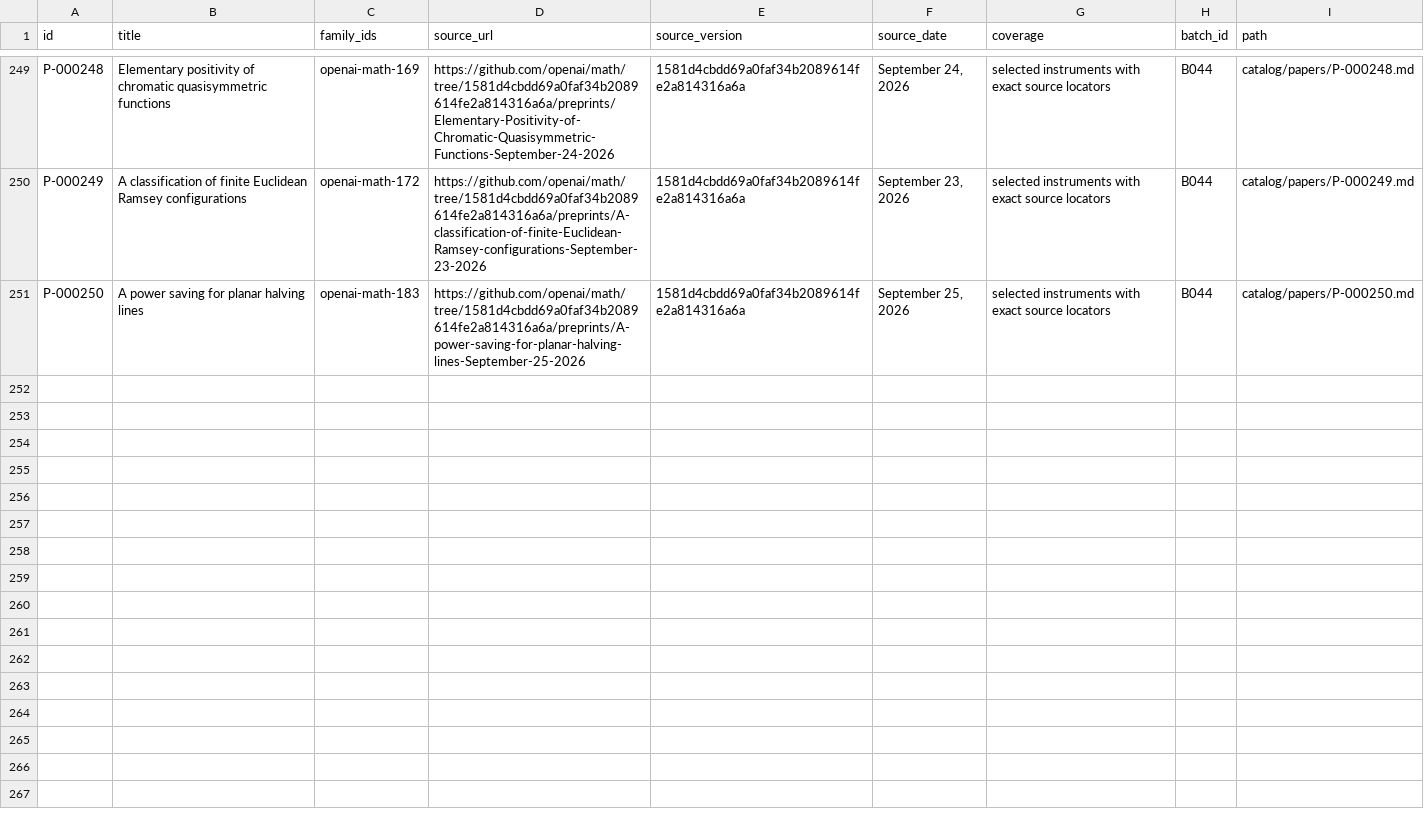
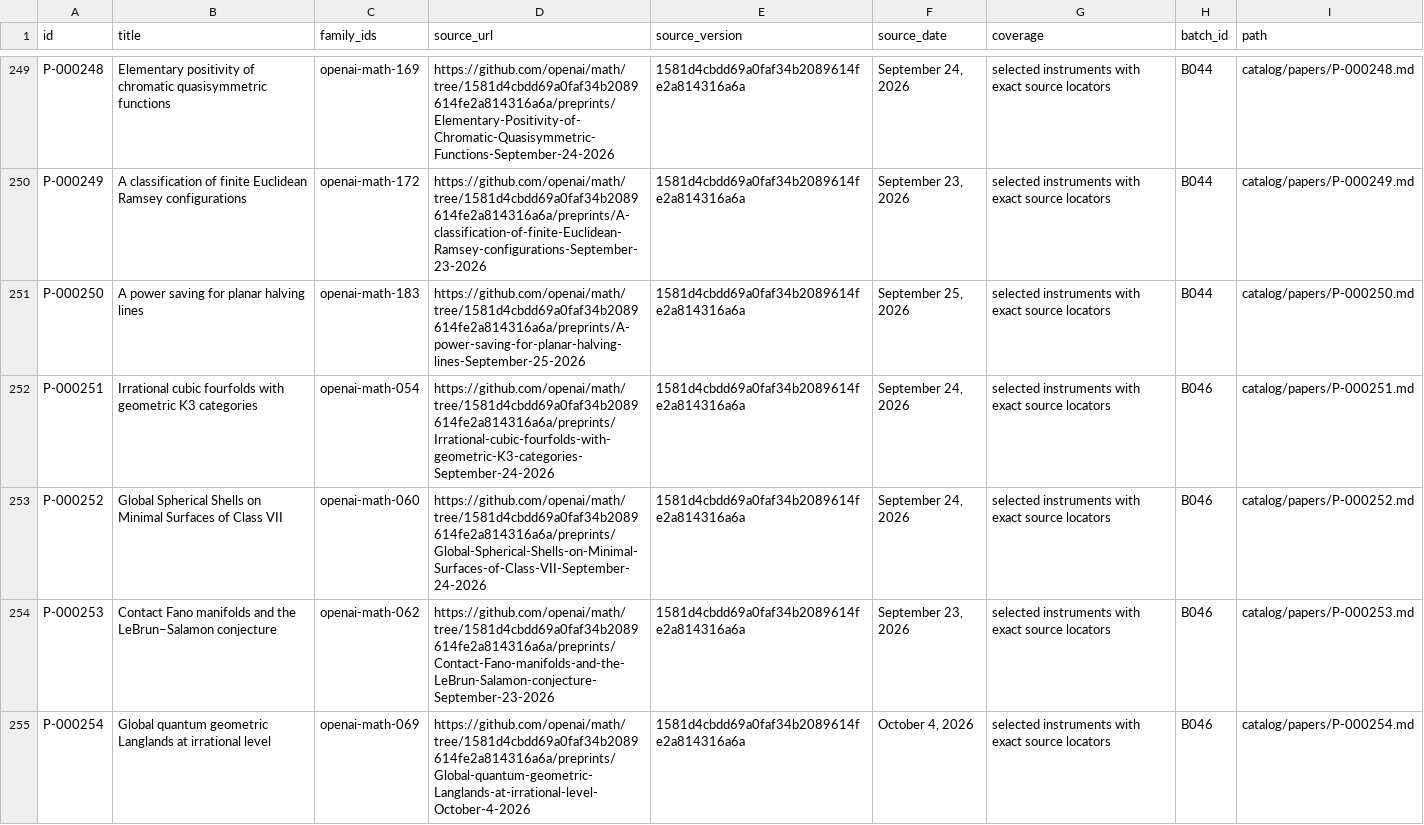
Before and after one commit to yxie2/math-instruments, a CSV file: exports/papers.csv, drawn as a sheet; only a part is shown, gaps mark what is left out; the diff names each change by its address in the sheet, - before the commit and + after, or states it on an @@ line.

```diff
--- a/exports/papers.csv
+++ b/exports/papers.csv
+row 252: P-000251 | Irrational cubic fourfolds with geometric K3 categories | openai-math-054 | https://github.com/openai/math/tree/1581d4cbdd69a0faf34b2089614fe2a814316a6a/preprints/Irrational-cubic-fourfolds-with-geometric-K3-categories-September-24-2026 | 1581d4cbdd69a0faf34b2089614fe2a814316a6a | September 24, 2026 | selected instruments with exact source locators | B046 | catalog/papers/P-000251.md
+row 253: P-000252 | Global Spherical Shells on Minimal Surfaces of Class VII | openai-math-060 | https://github.com/openai/math/tree/1581d4cbdd69a0faf34b2089614fe2a814316a6a/preprints/Global-Spherical-Shells-on-Minimal-Surfaces-of-Class-VII-September-24-2026 | 1581d4cbdd69a0faf34b2089614fe2a814316a6a | September 24, 2026 | selected instruments with exact source locators | B046 | catalog/papers/P-000252.md
+row 254: P-000253 | Contact Fano manifolds and the LeBrun–Salamon conjecture | openai-math-062 | https://github.com/openai/math/tree/1581d4cbdd69a0faf34b2089614fe2a814316a6a/preprints/Contact-Fano-manifolds-and-the-LeBrun-Salamon-conjecture-September-23-2026 | 1581d4cbdd69a0faf34b2089614fe2a814316a6a | September 23, 2026 | selected instruments with exact source locators | B046 | catalog/papers/P-000253.md
+row 255: P-000254 | Global quantum geometric Langlands at irrational level | openai-math-069 | https://github.com/openai/math/tree/1581d4cbdd69a0faf34b2089614fe2a814316a6a/preprints/Global-quantum-geometric-Langlands-at-irrational-level-October-4-2026 | 1581d4cbdd69a0faf34b2089614fe2a814316a6a | October 4, 2026 | selected instruments with exact source locators | B046 | catalog/papers/P-000254.md
```
Also changed, not shown: exports/families.csv, exports/instruments.csv, 32 other files.
